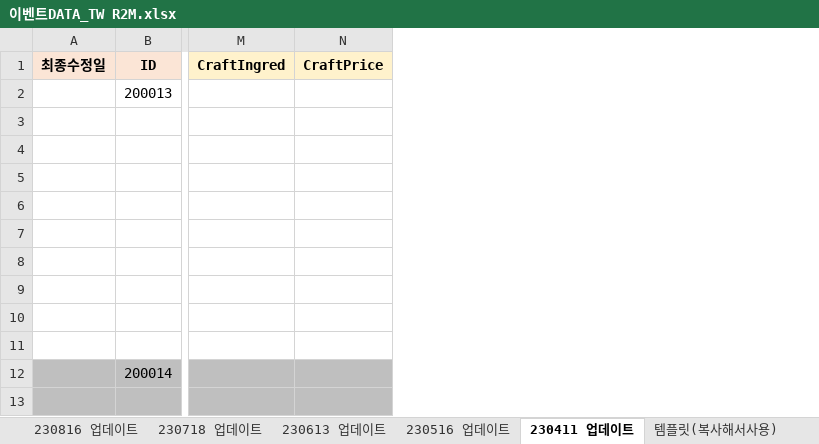
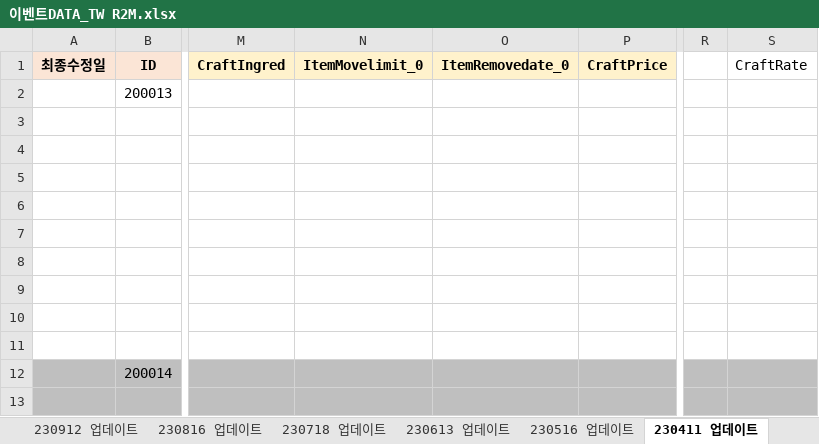
Before and after one commit to SungMinseok/TC_AutoMaker-R2M, an Excel workbook: 이벤트DATA_TW R2M.xlsx, sheet 230411 업데이트, drawn as a sheet; only a part is shown, gaps mark what is left out; values as stored, in another font and other column widths than the file's, no borders; the diff names each change by its address in the sheet, - before the commit and + after, or states it on an @@ line.

```diff
--- a/이벤트DATA_TW R2M.xlsx (sheet 230411 업데이트)
+++ b/이벤트DATA_TW R2M.xlsx (sheet 230411 업데이트)
-sheet tab: 템플릿(복사해서사용)
+sheet tab: 230912 업데이트
+column N (ItemMovelimit_0), empty
+column O (ItemRemovedate_0), empty
+column R, empty
+column S (CraftRate), empty
```
Also changed, not shown: sheet 230718 업데이트, sheet 230516 업데이트, sheet 230613 업데이트, sheet 230816 업데이트, 유료상점DATA_KR R2M.xlsx, 유료상점DATA_TW R2M.xlsx, 4 other files.
